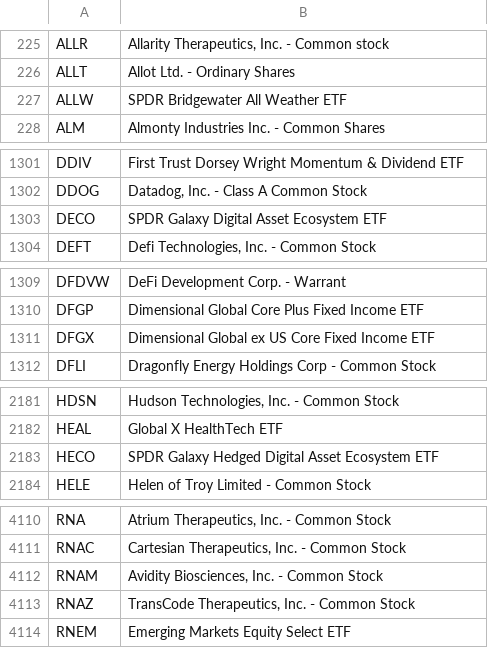
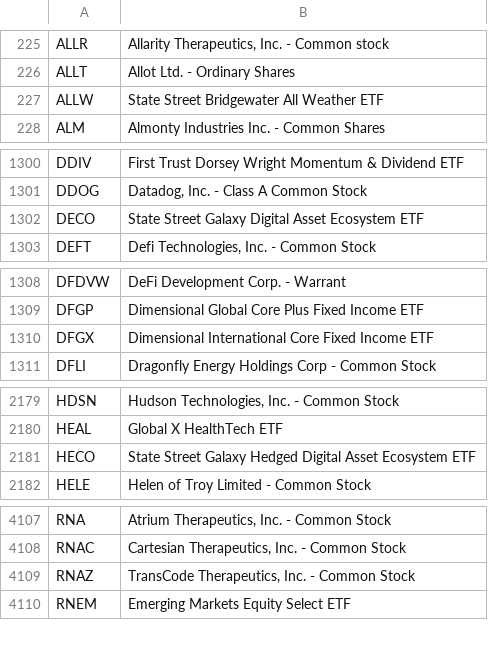
Before and after one commit to datasets/nasdaq-listings, a CSV file: data/nasdaq-listed.csv, drawn as a sheet; only a part is shown, gaps mark what is left out; the diff covers the shown part only.

```diff
--- a/data/nasdaq-listed.csv
+++ b/data/nasdaq-listed.csv
@@ -226,3 +226,3 @@ ALLR,"Allarity Therapeutics, Inc. - Common stock"
 ALLT,Allot Ltd. - Ordinary Shares
-ALLW,SPDR Bridgewater All Weather ETF
+ALLW,State Street Bridgewater All Weather ETF
 ALM,Almonty Industries Inc. - Common Shares
@@ -1302,3 +1301,3 @@ DDIV,First Trust Dorsey Wright Momentum & Dividend ETF
 DDOG,"Datadog, Inc. - Class A Common Stock"
-DECO,SPDR Galaxy Digital Asset Ecosystem ETF
+DECO,State Street Galaxy Digital Asset Ecosystem ETF
 DEFT,"Defi Technologies, Inc. - Common Stock"
@@ -1310,3 +1309,3 @@ DFDVW,DeFi Development Corp. - Warrant
 DFGP,Dimensional Global Core Plus Fixed Income ETF
-DFGX,Dimensional Global ex US Core Fixed Income ETF
+DFGX,Dimensional International Core Fixed Income ETF
 DFLI,Dragonfly Energy Holdings Corp - Common Stock
@@ -2182,3 +2180,3 @@ HDSN,"Hudson Technologies, Inc. - Common Stock"
 HEAL,Global X HealthTech ETF
-HECO,SPDR Galaxy Hedged Digital Asset Ecosystem ETF
+HECO,State Street Galaxy Hedged Digital Asset Ecosystem ETF
 HELE,Helen of Troy Limited - Common Stock
@@ -4111,3 +4108,2 @@ RNA,"Atrium Therapeutics, Inc. - Common Stock"
 RNAC,"Cartesian Therapeutics, Inc. - Common Stock"
-RNAM,"Avidity Biosciences, Inc. - Common Stock"
 RNAZ,"TransCode Therapeutics, Inc. - Common Stock"
```
Also changed, not shown: 5 added rows, 6 removed rows and 4 edited cells elsewhere in this file, data/nasdaq-listed-symbols.csv, 2 other files.
